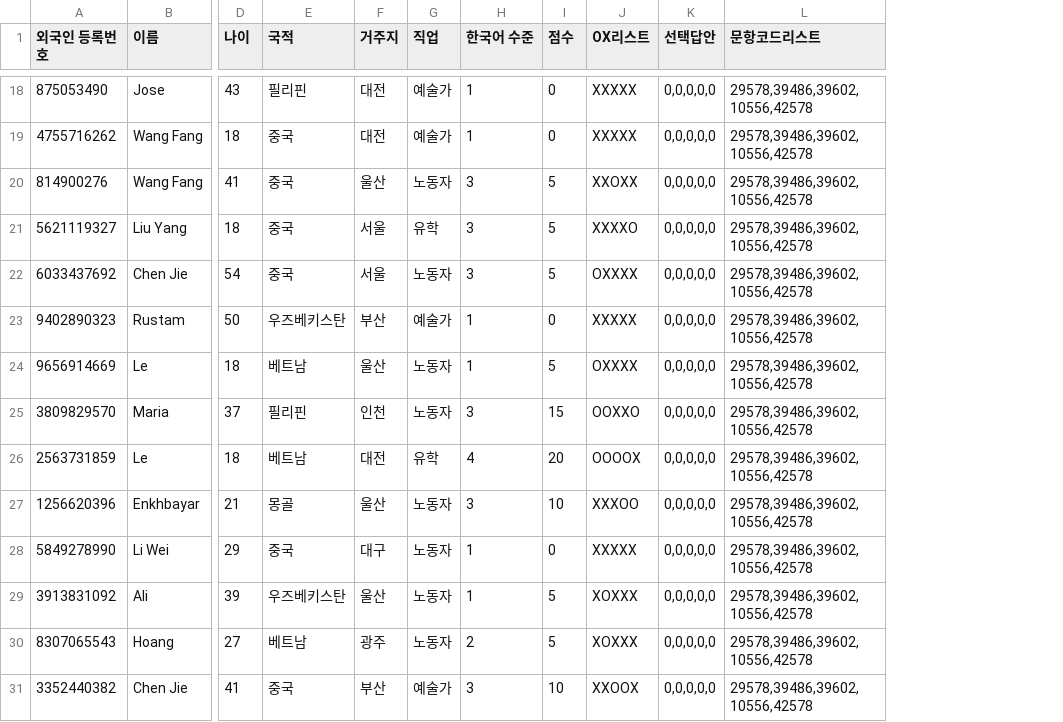
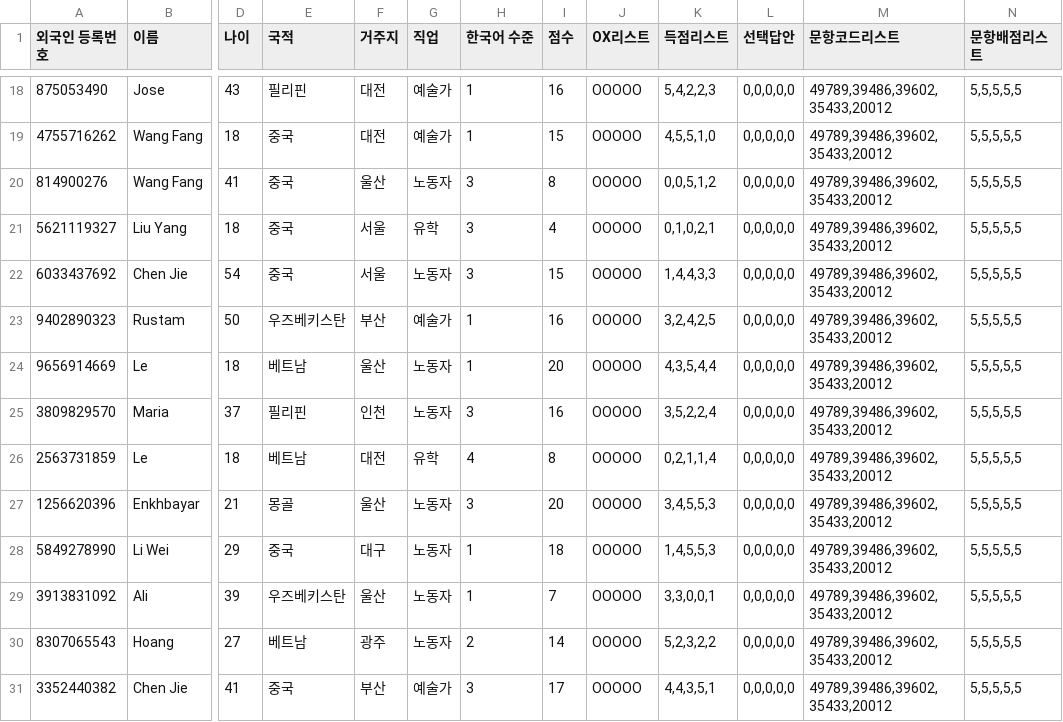
Before and after one commit to dev-dkt/k-leap, a CSV file: codes/응답_데이터_구술.csv, drawn as a sheet; only a part is shown, gaps mark what is left out; addresses are those after the commit; the diff covers the shown part only; the diff names each change by its address in the sheet, - before the commit and + after, or states it on an @@ line.

```diff
--- a/codes/응답_데이터_구술.csv
+++ b/codes/응답_데이터_구술.csv
+column K (득점리스트), rows 18-31: 5,4,2,2,3 | 4,5,5,1,0 | 0,0,5,1,2 | 0,1,0,2,1 | 1,4,4,3,3 | 3,2,4,2,5 | 4,3,5,4,4 | 3,5,2,2,4 | 0,2,1,1,4 | 3,4,5,5,3 | 1,4,5,5,3 | 3,3,0,0,1 | 5,2,3,2,2 | 4,4,3,5,1
+column N (문항배점리스트), rows 18-31: all 5,5,5,5,5
-I18 (점수): 0
+I18 (점수): 16
-J18:J19 (OX리스트): XXXXX
+J18:J19 (OX리스트): OOOOO
-M18:M31 (문항코드리스트): 29578,39486,39602,10556,42578
+M18:M31 (문항코드리스트): 49789,39486,39602,35433,20012
-I19 (점수): 0
+I19 (점수): 15
-I20 (점수): 5
+I20 (점수): 8
-J20 (OX리스트): XXOXX
+J20 (OX리스트): OOOOO
-I21 (점수): 5
+I21 (점수): 4
-J21 (OX리스트): XXXXO
+J21 (OX리스트): OOOOO
-I22 (점수): 5
+I22 (점수): 15
-J22 (OX리스트): OXXXX
+J22 (OX리스트): OOOOO
-I23 (점수): 0
+I23 (점수): 16
-J23 (OX리스트): XXXXX
+J23 (OX리스트): OOOOO
-I24 (점수): 5
+I24 (점수): 20
-J24 (OX리스트): OXXXX
+J24 (OX리스트): OOOOO
-I25 (점수): 15
+I25 (점수): 16
-J25 (OX리스트): OOXXO
+J25 (OX리스트): OOOOO
-I26 (점수): 20
+I26 (점수): 8
-J26 (OX리스트): OOOOX
+J26 (OX리스트): OOOOO
-I27 (점수): 10
+I27 (점수): 20
-J27 (OX리스트): XXXOO
+J27 (OX리스트): OOOOO
-I28 (점수): 0
+I28 (점수): 18
-J28 (OX리스트): XXXXX
+J28 (OX리스트): OOOOO
-I29 (점수): 5
+I29 (점수): 7
-J29:J30 (OX리스트): XOXXX
+J29:J30 (OX리스트): OOOOO
-I30 (점수): 5
+I30 (점수): 14
-I31 (점수): 10
+I31 (점수): 17
-J31 (OX리스트): XXOOX
+J31 (OX리스트): OOOOO
```
Also changed, not shown: 45 edited cells elsewhere in this file, codes/문항_매개변수.csv, codes/문항_매개변수_구술.csv, 3 other files.
